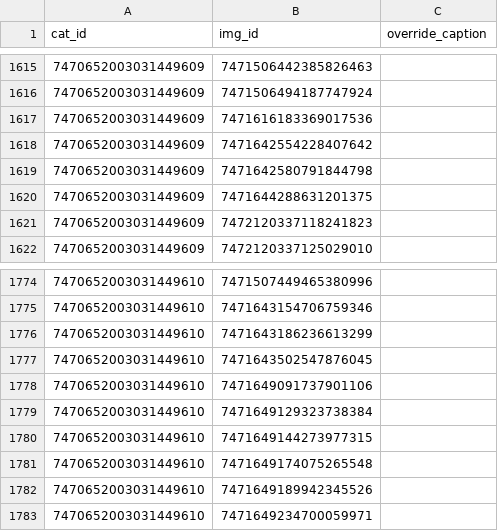
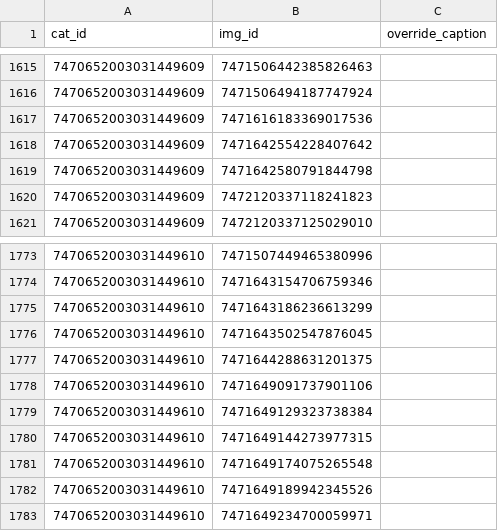
Before and after one commit to goldstargloww/aacil, a CSV file: site/database/cat_syms.csv, drawn as a sheet; only a part is shown, gaps mark what is left out.

Commit message:
Better category

```diff
--- a/site/database/cat_syms.csv
+++ b/site/database/cat_syms.csv
@@ -1619,3 +1619,2 @@ cat_id,img_id,override_caption
 7470652003031449609,7471642580791844798,
-7470652003031449609,7471644288631201375,
 7470652003031449609,7472120337118241823,
@@ -1777,2 +1776,3 @@ cat_id,img_id,override_caption
 7470652003031449610,7471643502547876045,
+7470652003031449610,7471644288631201375,
 7470652003031449610,7471649091737901106,
```
